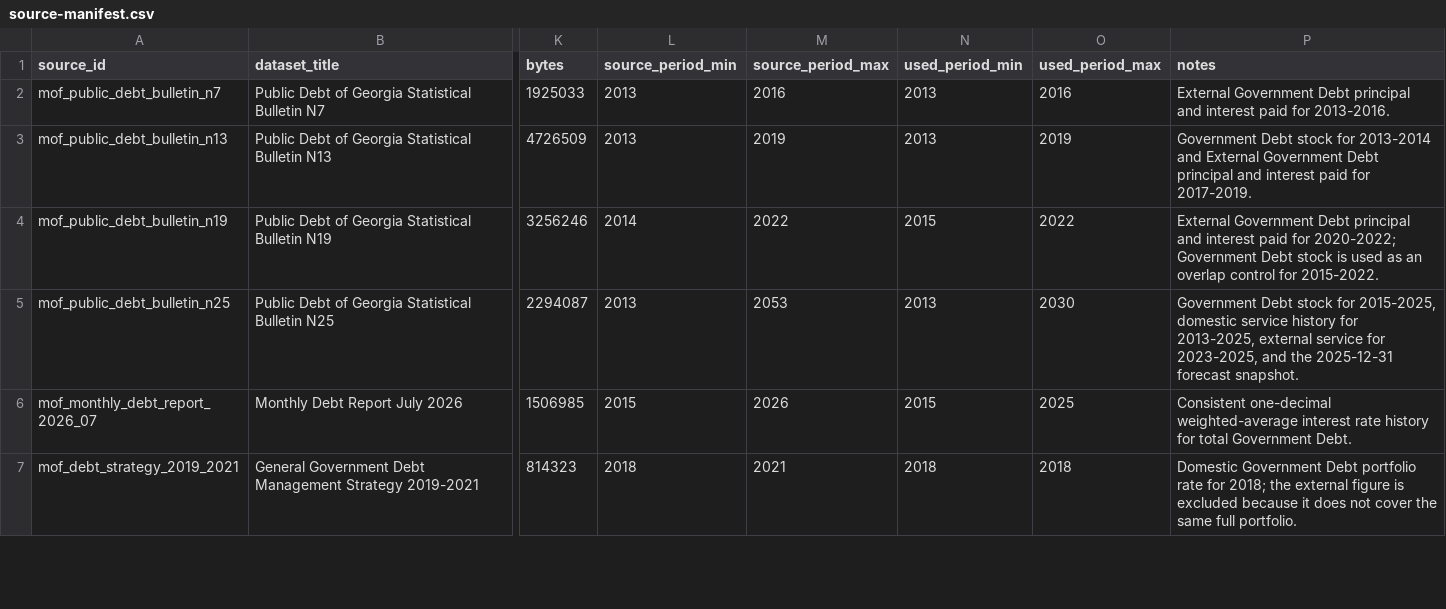
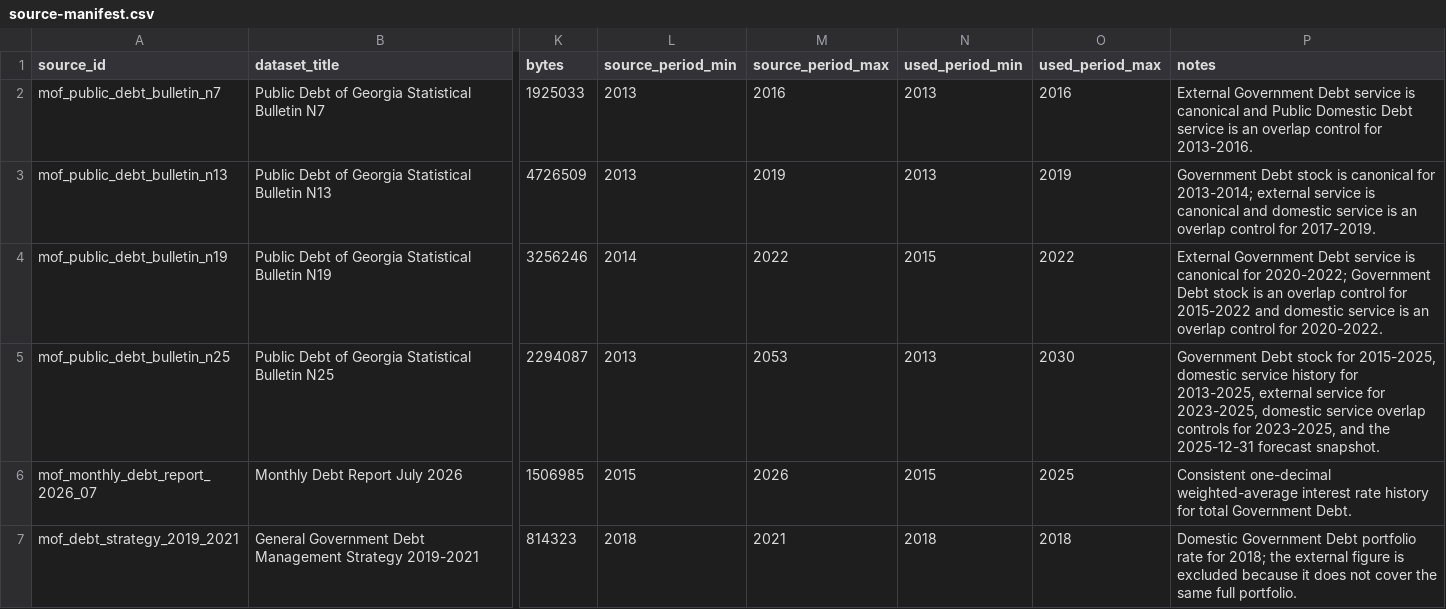
Before and after one commit to DuruMakh/geodata.ge, a CSV file: docs/Raw Data/Debt/government-debt-annual/source-manifest.csv, drawn as a sheet; only a part is shown, gaps mark what is left out; the diff names each change by its address in the sheet, - before the commit and + after, or states it on an @@ line.

```diff
--- a/docs/Raw Data/Debt/government-debt-annual/source-manifest.csv
+++ b/docs/Raw Data/Debt/government-debt-annual/source-manifest.csv
-P2 (notes): …Government Debt principal and interest paid for 2013-2016.
+P2 (notes): …Government Debt service is canonical and Public Domestic Debt service is an overlap control for 2013-2016.
-P3 (notes): …Debt stock for 2013-2014 and External Government Debt principal and interest paid for 2017-2019.
+P3 (notes): …Debt stock is canonical for 2013-2014; external service is canonical and domestic service is an overlap control for 2017-2019.
-P4 (notes): …Government Debt principal and interest paid for 2020-2022; Government Debt stock is used as an overlap control for 2015-2022.
+P4 (notes): …Government Debt service is canonical for 2020-2022; Government Debt stock is an overlap control for 2015-2022 and domestic service is an overlap control for 2020-2022.
-P5 (notes): …for 2023-2025, and the…
+P5 (notes): …for 2023-2025, domestic service overlap controls for 2023-2025, and the…
```
Also changed, not shown: docs/Raw Data/Debt/government-debt-annual/government-debt-interest-rates-annual-2015-2025.csv, 10 other files.
